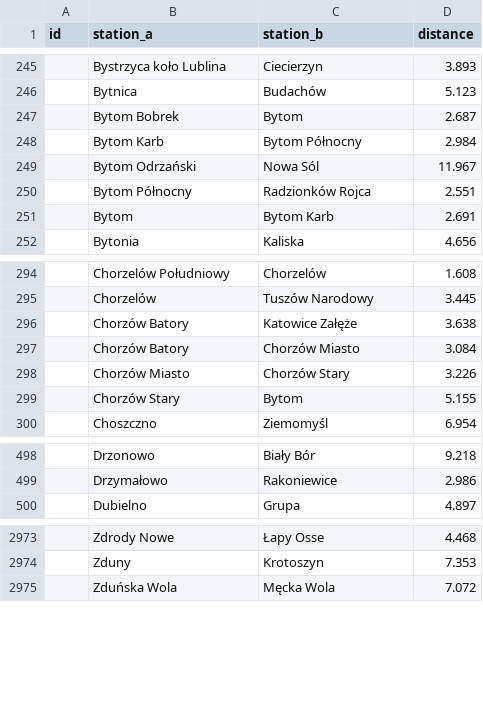
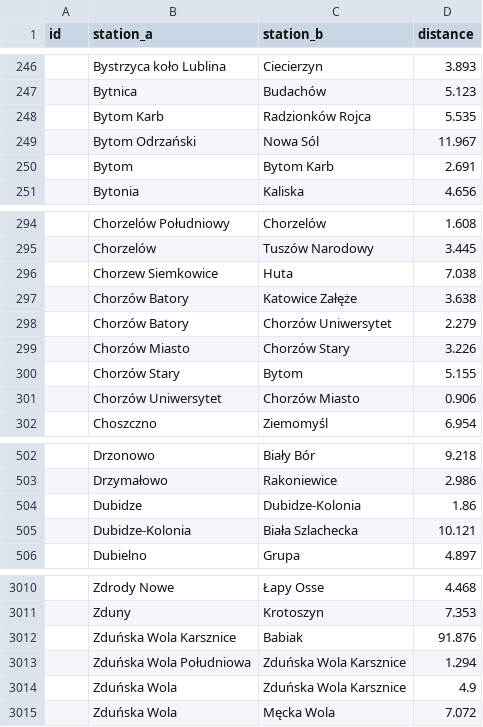
Before and after one commit to TeslaX93/pkp-distances, a CSV file: distances-sorted.csv (was distances_sorted.csv), drawn as a sheet; only a part is shown, gaps mark what is left out; the diff covers the shown part only.

```diff
--- a/distances_sorted.csv
+++ b/distances-sorted.csv
@@ -246,6 +247,4 @@ id;station_a;station_b;distance
 ;Bytnica;Budachów;5.123
-;Bytom Bobrek;Bytom;2.687
-;Bytom Karb;Bytom Północny;2.984
+;Bytom Karb;Radzionków Rojca;5.535
 ;Bytom Odrzański;Nowa Sól;11.967
-;Bytom Północny;Radzionków Rojca;2.551
 ;Bytom;Bytom Karb;2.691
@@ -295,6 +295,8 @@ id;station_a;station_b;distance
 ;Chorzelów;Tuszów Narodowy;3.445
+;Chorzew Siemkowice;Huta;7.038
 ;Chorzów Batory;Katowice Załęże;3.638
-;Chorzów Batory;Chorzów Miasto;3.084
+;Chorzów Batory;Chorzów Uniwersytet;2.279
 ;Chorzów Miasto;Chorzów Stary;3.226
 ;Chorzów Stary;Bytom;5.155
+;Chorzów Uniwersytet;Chorzów Miasto;0.906
 ;Choszczno;Ziemomyśl;6.954
@@ -499,2 +503,4 @@ id;station_a;station_b;distance
 ;Drzymałowo;Rakoniewice;2.986
+;Dubidze;Dubidze-Kolonia;1.86
+;Dubidze-Kolonia;Biała Szlachecka;10.121
 ;Dubielno;Grupa;4.897
@@ -2974,2 +3011,5 @@ id;station_a;station_b;distance
 ;Zduny;Krotoszyn;7.353
+;Zduńska Wola Karsznice;Babiak;91.876
+;Zduńska Wola Południowa;Zduńska Wola Karsznice;1.294
+;Zduńska Wola;Zduńska Wola Karsznice;4.9
 ;Zduńska Wola;Męcka Wola;7.072
```
Also changed, not shown: 36 added rows and 36 edited cells elsewhere in this file, distances.csv, 2 other files.
